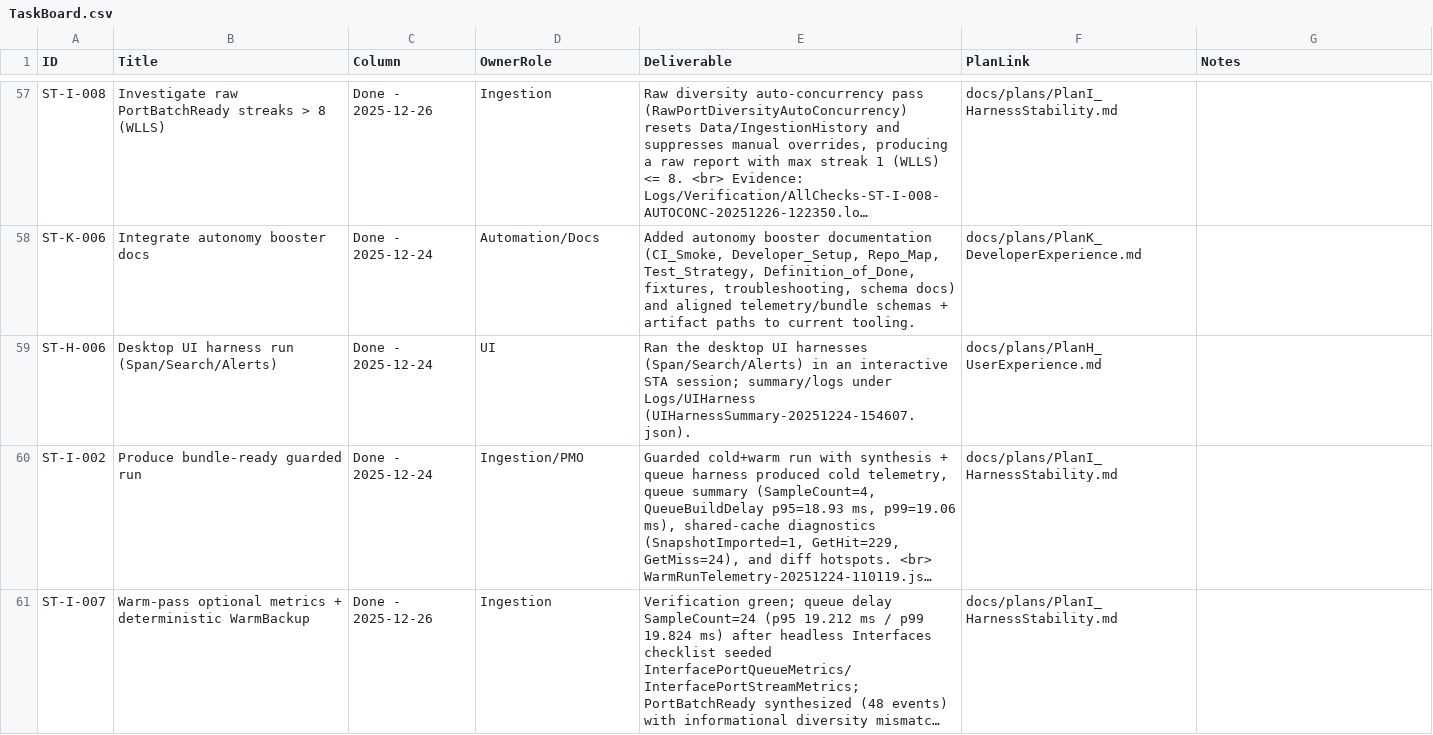
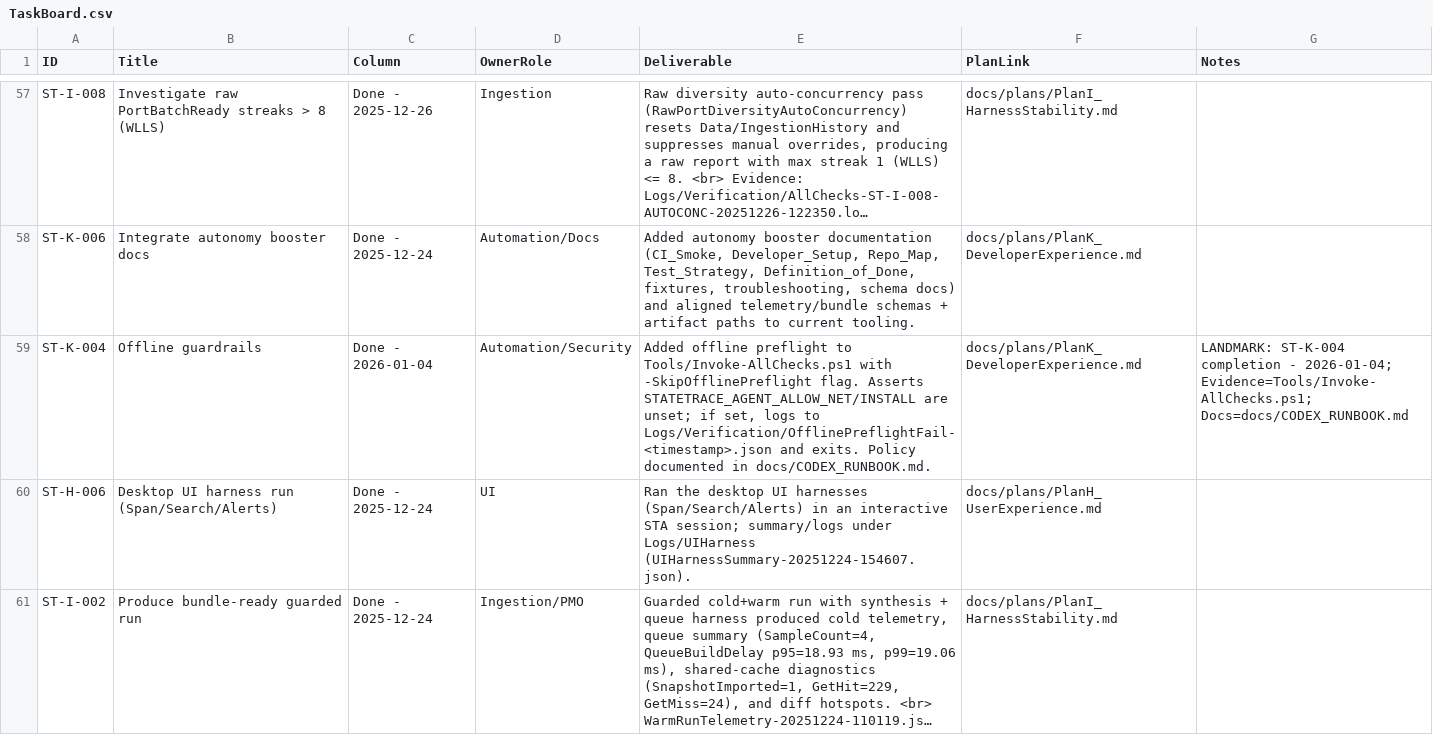
Before and after one commit to WanderlustCoder/StateTrace, a CSV file: docs/taskboard/TaskBoard.csv, drawn as a sheet; only a part is shown, gaps mark what is left out; the shorter side is filled out with more unchanged rows; long unchanged cells end in ….

```diff
--- a/docs/taskboard/TaskBoard.csv
+++ b/docs/taskboard/TaskBoard.csv
@@ -58,2 +58,3 @@
 "ST-K-006","Integrate autonomy booster docs","Done - 2025-12-24","Automation/Docs","Added autonomy booster documentation (CI_Smoke, Developer_Setup, Repo_Map, Test_Strategy, Definition_of_Done, fixtures, troubleshooting, schema docs) and aligned telemetry/bundle schemas + artifact paths to current tooling.","docs/plans/PlanK_DeveloperExperience.md",""
+"ST-K-004","Offline guardrails","Done - 2026-01-04","Automation/Security","Added offline preflight to Tools/Invoke-AllChecks.ps1 with -SkipOfflinePreflight flag. Asserts STATETRACE_AGENT_ALLOW_NET/INSTALL are unset; if set, logs to Logs/Verification/OfflinePreflightFail-<timestamp>.json and exits. Policy documented in docs/CODEX_RUNBOOK.md.","docs/plans/PlanK_DeveloperExperience.md","LANDMARK: ST-K-004 completion - 2026-01-04; Evidence=Tools/Invoke-AllChecks.ps1; Docs=docs/CODEX_RUNBOOK.md"
 "ST-H-006","Desktop UI harness run (Span/Search/Alerts)","Done - 2025-12-24","UI","Ran the desktop UI harnesses (Span/Search/Alerts) in an interactive STA session; summary/logs under Logs/UIHarness (UIHarnessSummary-20251224-154607.json).","docs/plans/PlanH_UserExperience.md",""
```
Also changed, not shown: 3 other files.
